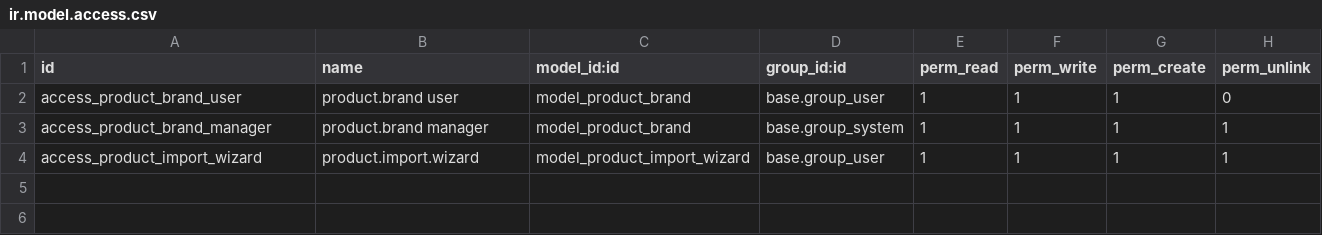
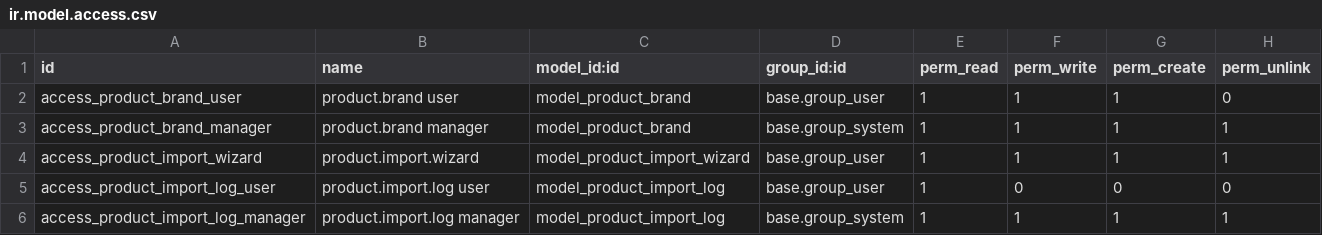
Before and after one commit to OutLanDeR213/InforceWizardTZ, a CSV file: inforce_product_import/security/ir.model.access.csv, drawn as a sheet.

```diff
--- a/inforce_product_import/security/ir.model.access.csv
+++ b/inforce_product_import/security/ir.model.access.csv
@@ -4 +4,3 @@ access_product_brand_manager,product.brand manager,model_product_brand,base.grou
 access_product_import_wizard,product.import.wizard,model_product_import_wizard,base.group_user,1,1,1,1
+access_product_import_log_user,product.import.log user,model_product_import_log,base.group_user,1,0,0,0
+access_product_import_log_manager,product.import.log manager,model_product_import_log,base.group_system,1,1,1,1
```
Also changed, not shown: 5 other files.
